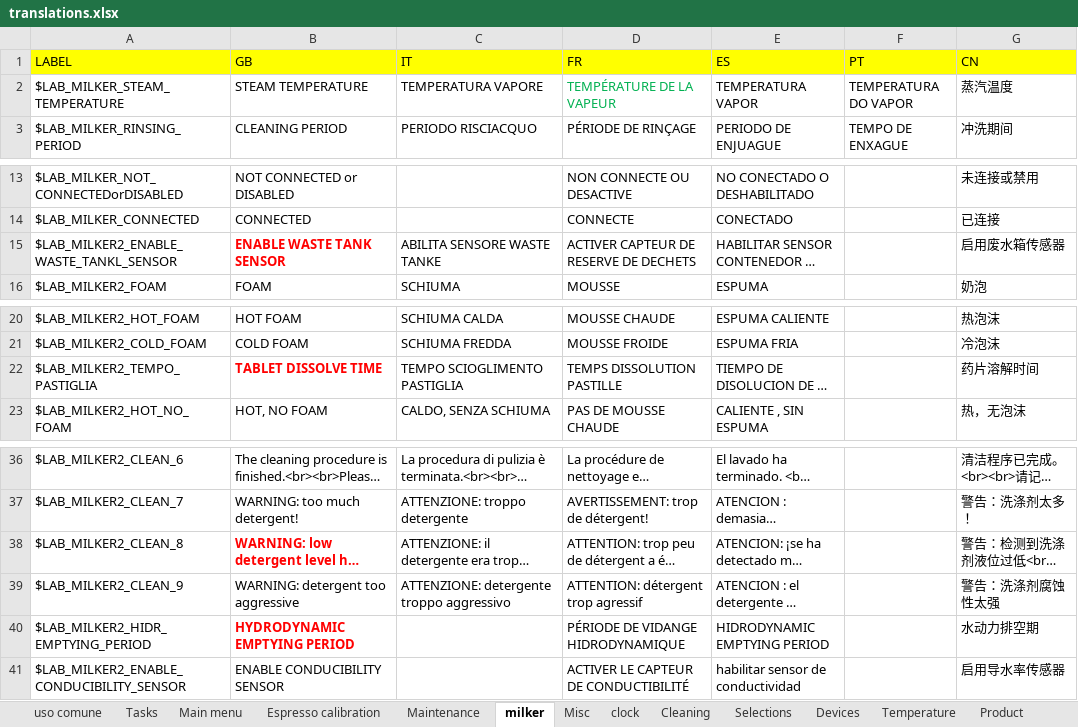
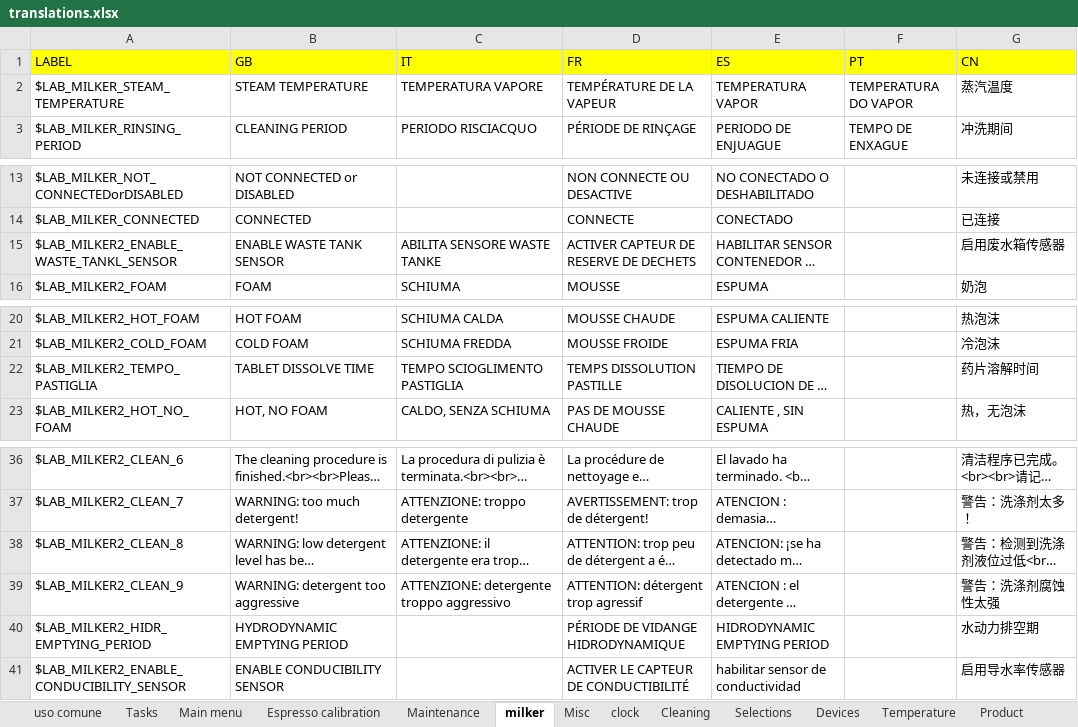
Before and after one commit to I1kham/gpu-fts-nestle-2019, an Excel workbook: MenuProgTranslator/translations.xlsx, sheet milker, drawn as a sheet; only a part is shown, gaps mark what is left out; long unchanged cells end in …; values as stored, in another font and other column widths than the file's, no borders; the diff names each change by its address in the sheet, - before the commit and + after, or states it on an @@ line.

```diff
--- a/MenuProgTranslator/translations.xlsx (sheet milker)
+++ b/MenuProgTranslator/translations.xlsx (sheet milker)
-D2 text colour: #00B050
+D2 text colour: black
@@ B15 bold: on → off, text colour: #FF0000 → black @@
@@ B22 bold: on → off, text colour: #FF0000 → black @@
@@ B38 bold: on → off, text colour: #FF0000 → black @@
@@ B40 bold: on → off, text colour: #FF0000 → black @@
```
Also changed, not shown: sheet uso comune, sheet Misc, sheet Tasks, sheet Cleaning, sheet Selections, sheet Maintenance, 1 more sheet.
